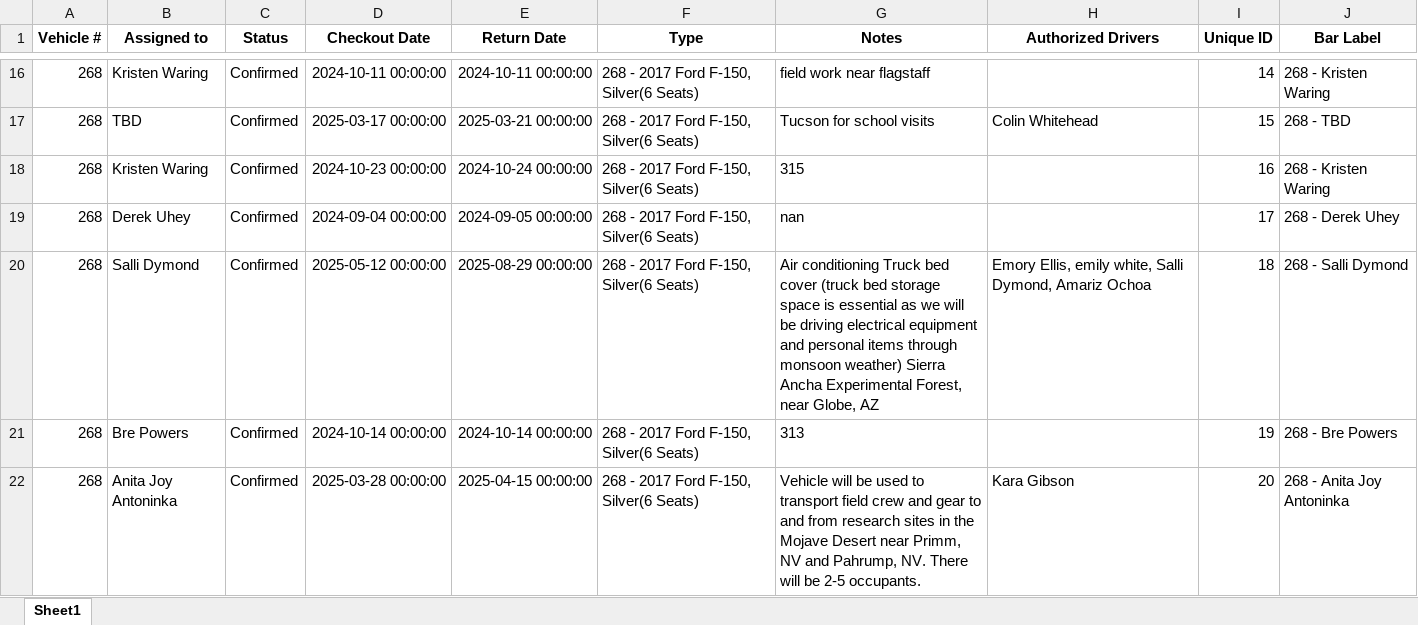
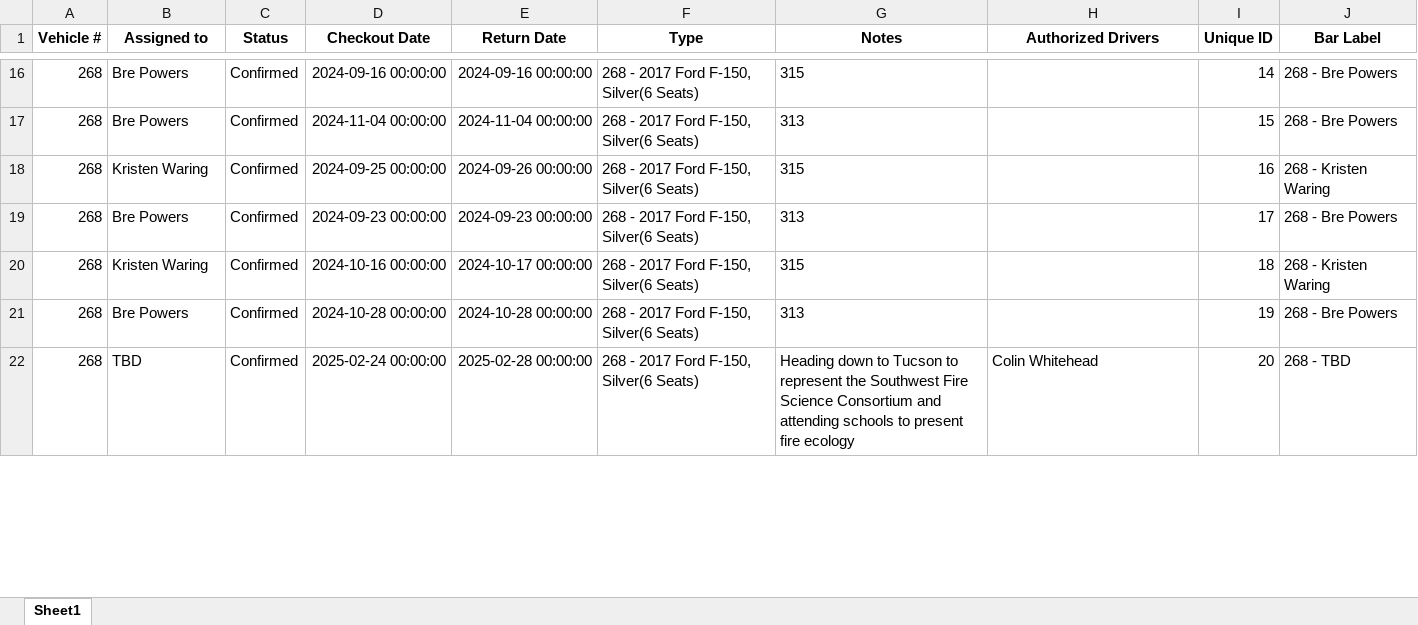
Before and after one commit to forestryvehicleadmin/Vehicle_Gantt, an Excel workbook: Vehicle_Checkout_List.xlsx, sheet Sheet1, drawn as a sheet; only a part is shown, gaps mark what is left out; values as stored, in another font and other column widths than the file's, no borders; the diff covers the shown part only; the diff names each change by its address in the sheet, - before the commit and + after, or states it on an @@ line.

```diff
--- a/Vehicle_Checkout_List.xlsx (sheet Sheet1)
+++ b/Vehicle_Checkout_List.xlsx (sheet Sheet1)
-B16 (Assigned to): Kristen Waring
+B16 (Assigned to): Bre Powers
-D16 (Checkout Date): 2024-10-11 00:00:00
+D16 (Checkout Date): 2024-09-16 00:00:00
-E16 (Return Date): 2024-10-11 00:00:00
+E16 (Return Date): 2024-09-16 00:00:00
-G16 (Notes): field work near flagstaff
+G16 (Notes): 315
-J16 (Bar Label): 268 - Kristen Waring
+J16 (Bar Label): 268 - Bre Powers
-B17 (Assigned to): TBD
+B17 (Assigned to): Bre Powers
-D17 (Checkout Date): 2025-03-17 00:00:00
+D17 (Checkout Date): 2024-11-04 00:00:00
-E17 (Return Date): 2025-03-21 00:00:00
+E17 (Return Date): 2024-11-04 00:00:00
-G17 (Notes): Tucson for school visits
+G17 (Notes): 313
-H17 (Authorized Drivers): Colin Whitehead
+H17 (Authorized Drivers): (empty)
-J17 (Bar Label): 268 - TBD
+J17 (Bar Label): 268 - Bre Powers
-D18 (Checkout Date): 2024-10-23 00:00:00
+D18 (Checkout Date): 2024-09-25 00:00:00
-E18 (Return Date): 2024-10-24 00:00:00
+E18 (Return Date): 2024-09-26 00:00:00
-B19 (Assigned to): Derek Uhey
+B19 (Assigned to): Bre Powers
-D19 (Checkout Date): 2024-09-04 00:00:00
+D19 (Checkout Date): 2024-09-23 00:00:00
-E19 (Return Date): 2024-09-05 00:00:00
+E19 (Return Date): 2024-09-23 00:00:00
-G19 (Notes): nan
+G19 (Notes): 313
-J19 (Bar Label): 268 - Derek Uhey
+J19 (Bar Label): 268 - Bre Powers
-B20 (Assigned to): Salli Dymond
+B20 (Assigned to): Kristen Waring
-D20 (Checkout Date): 2025-05-12 00:00:00
+D20 (Checkout Date): 2024-10-16 00:00:00
-E20 (Return Date): 2025-08-29 00:00:00
+E20 (Return Date): 2024-10-17 00:00:00
-G20 (Notes): Air conditioning Truck bed cover (truck bed storage space is essential as we will be driving electrical equipment and personal items through monsoon weather) Sierra Ancha Experimental Forest, near Globe, AZ
+G20 (Notes): 315
-H20 (Authorized Drivers): Emory Ellis, emily white, Salli Dymond, Amariz Ochoa
+H20 (Authorized Drivers): (empty)
-J20 (Bar Label): 268 - Salli Dymond
+J20 (Bar Label): 268 - Kristen Waring
-D21 (Checkout Date): 2024-10-14 00:00:00
+D21 (Checkout Date): 2024-10-28 00:00:00
-E21 (Return Date): 2024-10-14 00:00:00
+E21 (Return Date): 2024-10-28 00:00:00
-B22 (Assigned to): Anita Joy Antoninka
+B22 (Assigned to): TBD
-D22 (Checkout Date): 2025-03-28 00:00:00
+D22 (Checkout Date): 2025-02-24 00:00:00
-E22 (Return Date): 2025-04-15 00:00:00
+E22 (Return Date): 2025-02-28 00:00:00
-G22 (Notes): Vehicle will be used to transport field crew and gear to and from research sites in the Mojave Desert near Primm, NV and Pahrump, NV. There will be 2-5 occupants.
+G22 (Notes): Heading down to Tucson to represent the Southwest Fire Science Consortium and attending schools to present fire ecology
-H22 (Authorized Drivers): Kara Gibson
+H22 (Authorized Drivers): Colin Whitehead
-J22 (Bar Label): 268 - Anita Joy Antoninka
+J22 (Bar Label): 268 - TBD
```
Also changed, not shown: 4 added rows, 4 removed rows and 1007 edited cells elsewhere in this sheet.
